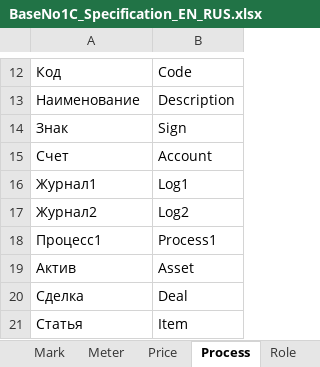
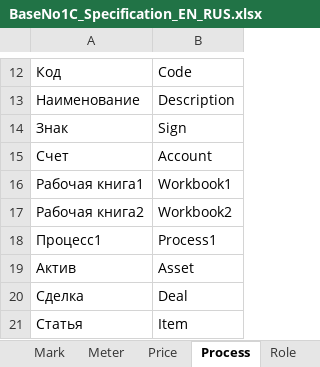
Before and after one commit to KursakovSA/AccBase, an Excel workbook: BaseNo1C_Specification_EN_RUS.xlsx, sheet Process, drawn as a sheet; only a part is shown, gaps mark what is left out; values as stored, in another font and other column widths than the file's, no borders; removed rows and columns are numbered as before the commit, all else as after; the diff names each change by its address in the sheet, - before the commit and + after, or states it on an @@ line.

Commit message:
Add files via upload

```diff
--- a/BaseNo1C_Specification_EN_RUS.xlsx (sheet Process)
+++ b/BaseNo1C_Specification_EN_RUS.xlsx (sheet Process)
-row 16: Журнал1 | Log1
-row 17: Журнал2 | Log2
+row 16: Рабочая книга1 | Workbook1
+row 17: Рабочая книга2 | Workbook2
```
Also changed, not shown: sheet Log.
